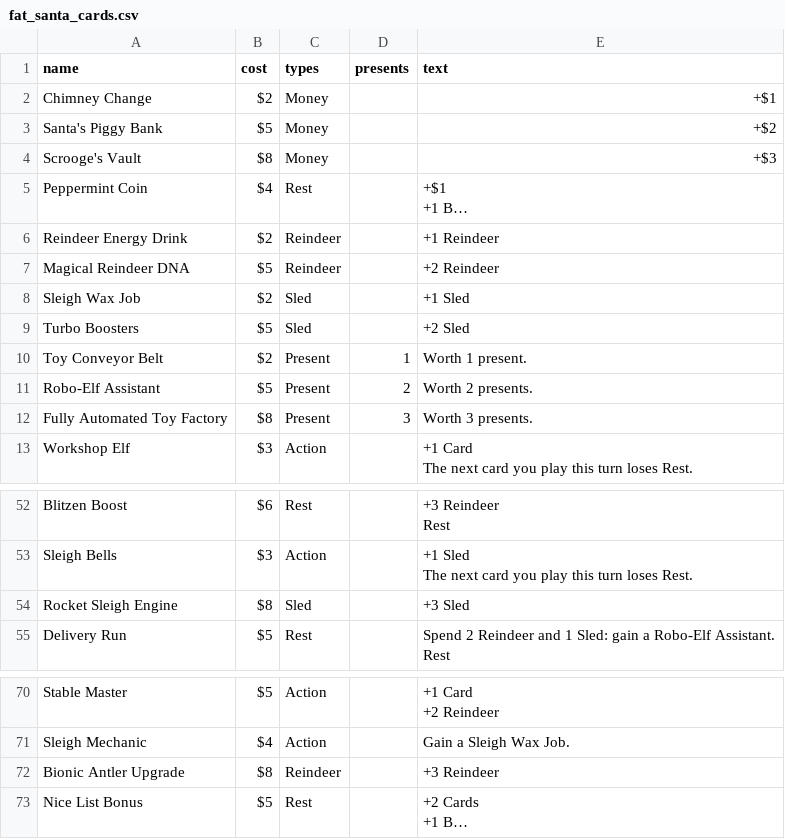
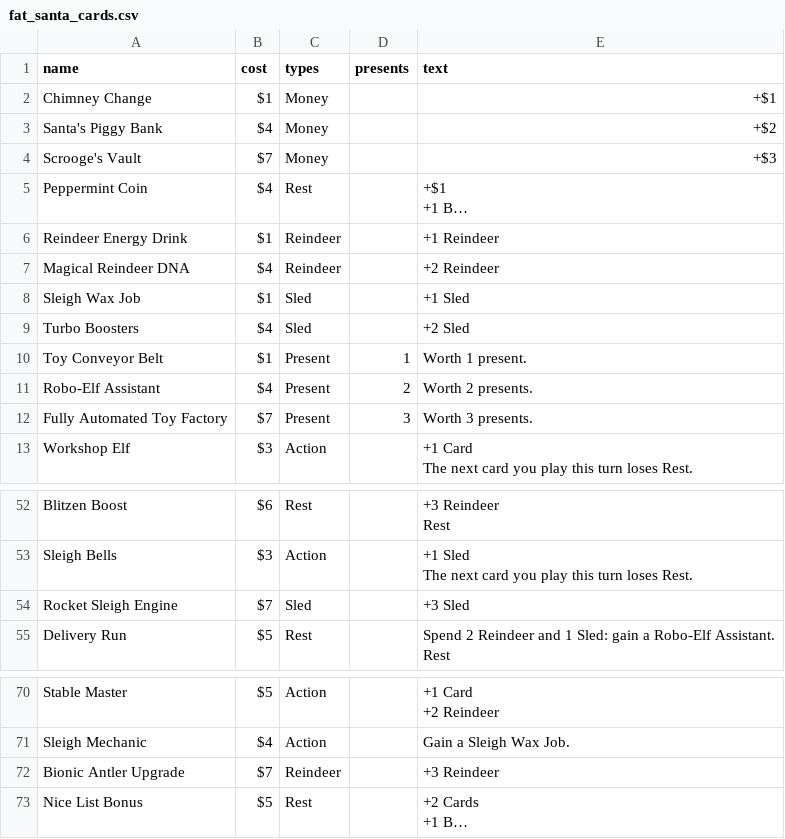
Before and after one commit to ashtonkellis/fat-santa, a CSV file: data/fat_santa_cards.csv, drawn as a sheet; only a part is shown, gaps mark what is left out; long unchanged cells end in …; the diff names each change by its address in the sheet, - before the commit and + after, or states it on an @@ line.

```diff
--- a/data/fat_santa_cards.csv
+++ b/data/fat_santa_cards.csv
-B2 (cost): $2
+B2 (cost): $1
-B3 (cost): $5
+B3 (cost): $4
-B4 (cost): $8
+B4 (cost): $7
-B6 (cost): $2
+B6 (cost): $1
-B7 (cost): $5
+B7 (cost): $4
-B8 (cost): $2
+B8 (cost): $1
-B9 (cost): $5
+B9 (cost): $4
-B10 (cost): $2
+B10 (cost): $1
-B11 (cost): $5
+B11 (cost): $4
-B12 (cost): $8
+B12 (cost): $7
-B54 (cost): $8
+B54 (cost): $7
-B72 (cost): $8
+B72 (cost): $7
```
Also changed, not shown: 7 other files.
